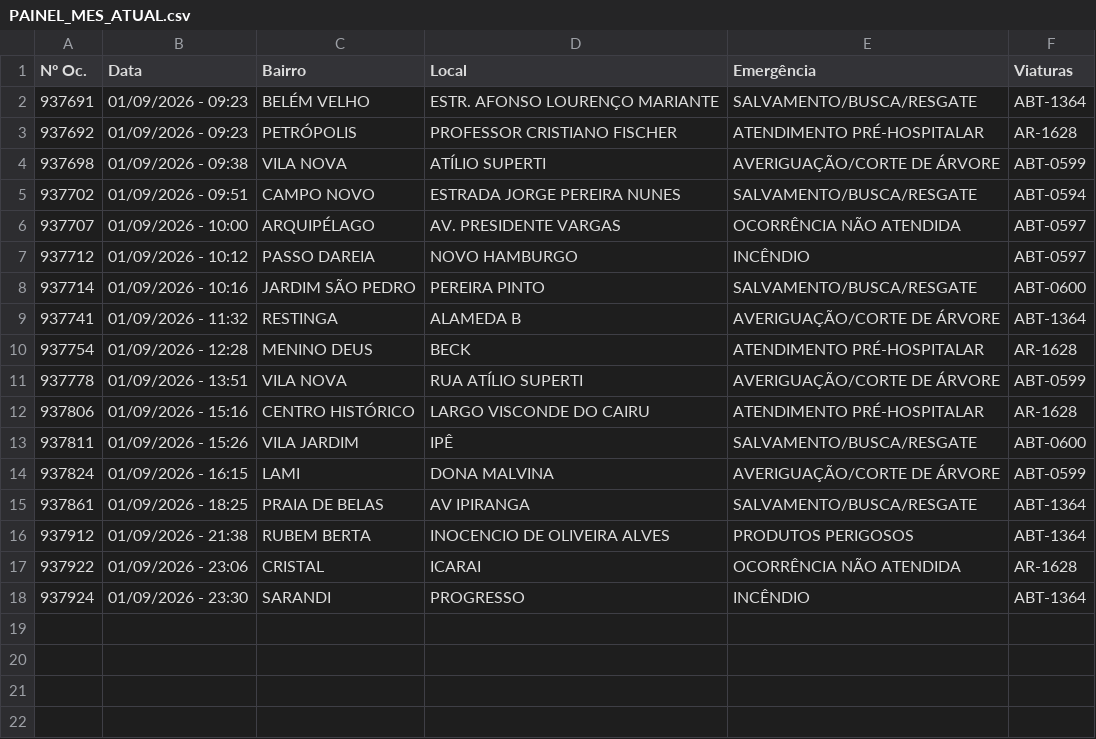
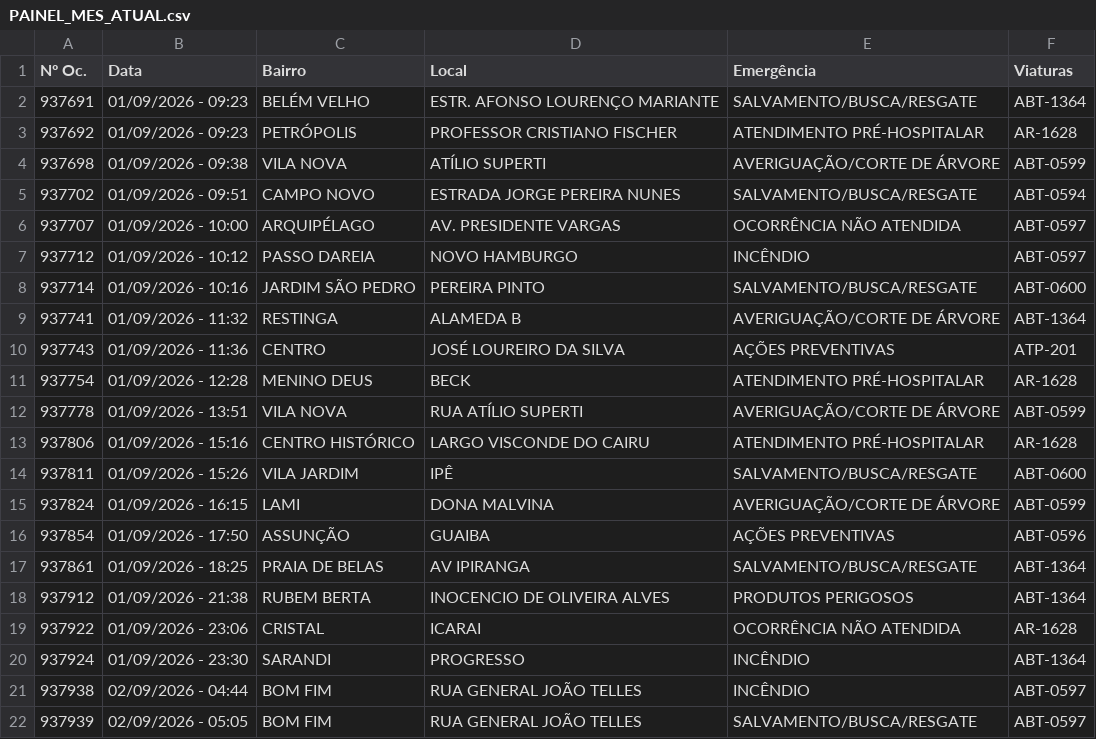
Before and after one commit to ciabm-1bbm/site, a CSV file: dados/PAINEL_MES_ATUAL.csv, drawn as a sheet; the diff names each change by its address in the sheet, - before the commit and + after, or states it on an @@ line.

```diff
--- a/dados/PAINEL_MES_ATUAL.csv
+++ b/dados/PAINEL_MES_ATUAL.csv
+row 10: 937743 | 01/09/2026 - 11:36 | CENTRO | JOSÉ LOUREIRO DA SILVA | AÇÕES PREVENTIVAS | ATP-201
+row 16: 937854 | 01/09/2026 - 17:50 | ASSUNÇÃO | GUAIBA | AÇÕES PREVENTIVAS | ABT-0596
+row 21: 937938 | 02/09/2026 - 04:44 | BOM FIM | RUA GENERAL JOÃO TELLES | INCÊNDIO | ABT-0597
+row 22: 937939 | 02/09/2026 - 05:05 | BOM FIM | RUA GENERAL JOÃO TELLES | SALVAMENTO/BUSCA/RESGATE | ABT-0597
```
